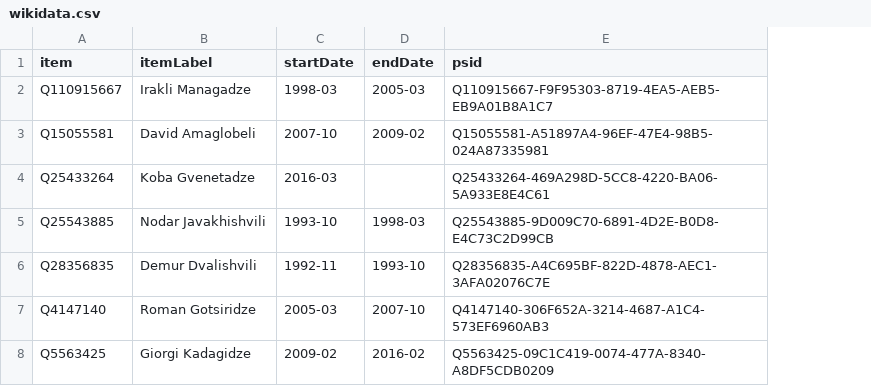
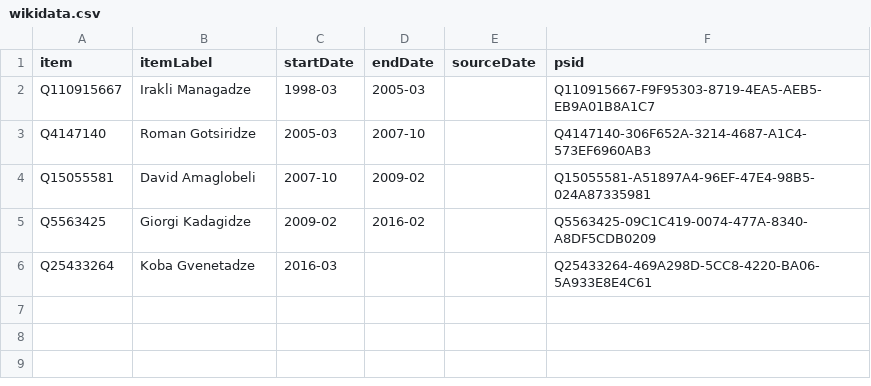
Before and after one commit to every-politician-scrapers/georgia-ministers, a CSV file: sources/national-bank/wikidata.csv, drawn as a sheet; removed rows and columns are numbered as before the commit, all else as after; the diff names each change by its address in the sheet, - before the commit and + after, or states it on an @@ line.

```diff
--- a/sources/national-bank/wikidata.csv
+++ b/sources/national-bank/wikidata.csv
+column E (sourceDate), empty
@@ row 7 moved to row 3: Q4147140 @@
@@ row 8 moved to row 5: Q5563425 @@
-row 5: Q25543885 | Nodar Javakhishvili | 1993-10 | 1998-03 | Q25543885-9D009C70-6891-4D2E-B0D8-E4C73C2D99CB
-row 6: Q28356835 | Demur Dvalishvili | 1992-11 | 1993-10 | Q28356835-A4C695BF-822D-4878-AEC1-3AFA02076C7E
```
Also changed, not shown: sources/national-bank/scraped.csv, 7 other files.
